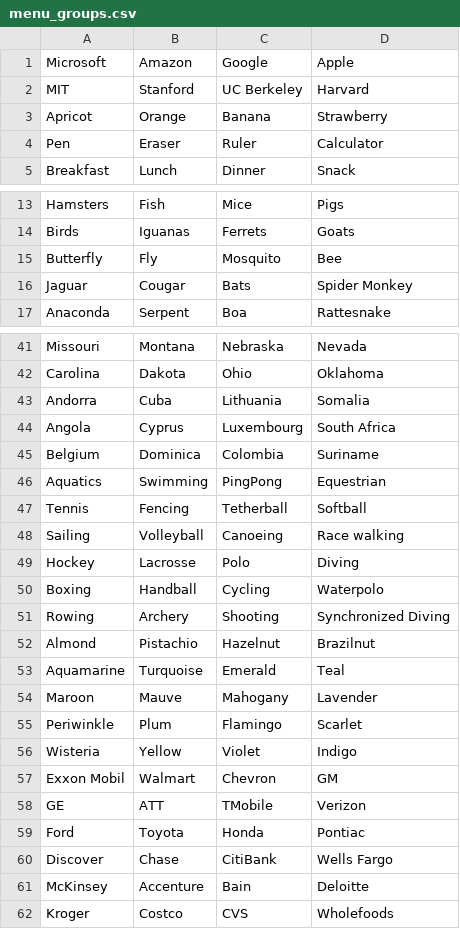
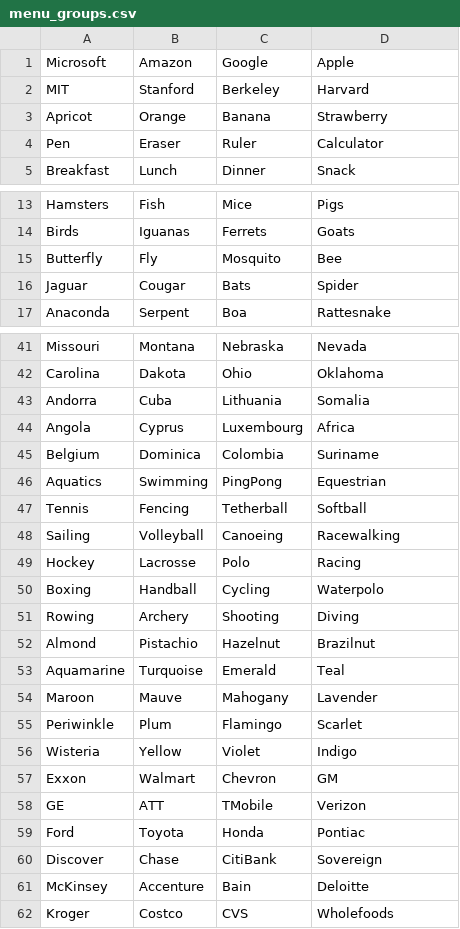
Before and after one commit to danielamiao/EphemeralAdaptation, a CSV file: rs/ea/static/menu_groups.csv, drawn as a sheet; only a part is shown, gaps mark what is left out.

Commit message:
fixed menu items, no words with spaces now

```diff
--- a/rs/ea/static/menu_groups.csv
+++ b/rs/ea/static/menu_groups.csv
@@ -1,3 +1,3 @@
 Microsoft,Amazon,Google,Apple
-MIT,Stanford,UC Berkeley,Harvard
+MIT,Stanford,Berkeley,Harvard
 Apricot,Orange,Banana,Strawberry
@@ -15,3 +15,3 @@ Birds,Iguanas,Ferrets,Goats
 Butterfly,Fly,Mosquito,Bee
-Jaguar,Cougar,Bats,Spider Monkey
+Jaguar,Cougar,Bats,Spider
 Anaconda,Serpent,Boa,Rattesnake
@@ -43,3 +43,3 @@ Carolina,Dakota,Ohio,Oklahoma
 Andorra,Cuba,Lithuania,Somalia
-Angola,Cyprus,Luxembourg,South Africa
+Angola,Cyprus,Luxembourg,Africa
 Belgium,Dominica,Colombia,Suriname
@@ -47,6 +47,6 @@ Aquatics,Swimming,PingPong,Equestrian
 Tennis,Fencing,Tetherball,Softball
-Sailing,Volleyball,Canoeing,Race walking
-Hockey,Lacrosse,Polo,Diving
+Sailing,Volleyball,Canoeing,Racewalking
+Hockey,Lacrosse,Polo,Racing
 Boxing,Handball,Cycling,Waterpolo
-Rowing,Archery,Shooting,Synchronized Diving
+Rowing,Archery,Shooting,Diving
 Almond,Pistachio,Hazelnut,Brazilnut
@@ -56,6 +56,6 @@ Periwinkle,Plum,Flamingo,Scarlet
 Wisteria,Yellow,Violet,Indigo
-Exxon Mobil,Walmart,Chevron,GM
+Exxon,Walmart,Chevron,GM
 GE,ATT,TMobile,Verizon
 Ford,Toyota,Honda,Pontiac
-Discover,Chase,CitiBank,Wells Fargo
+Discover,Chase,CitiBank,Sovereign
 McKinsey,Accenture,Bain,Deloitte
```
